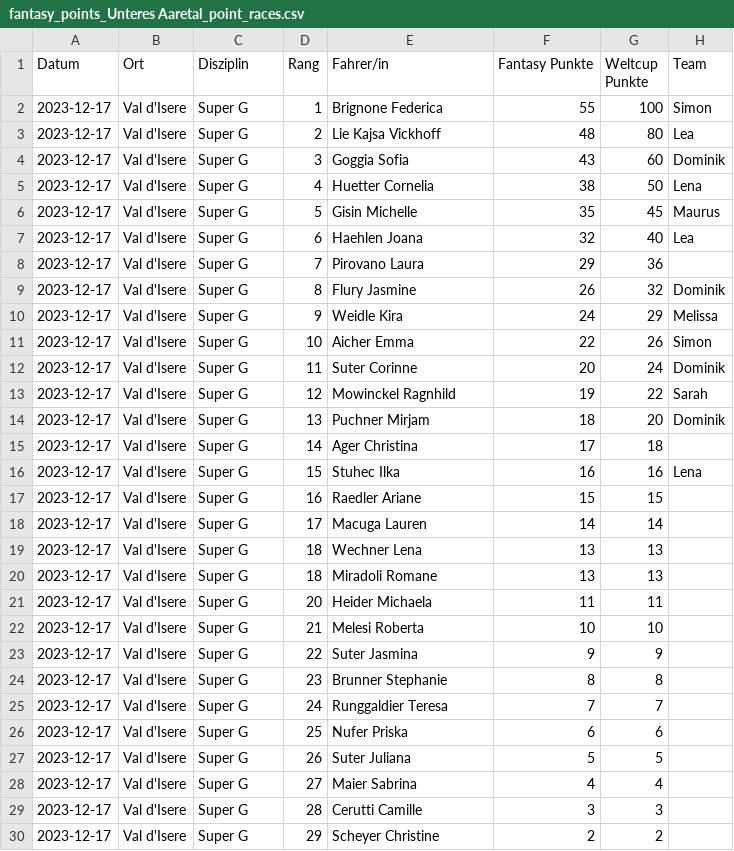
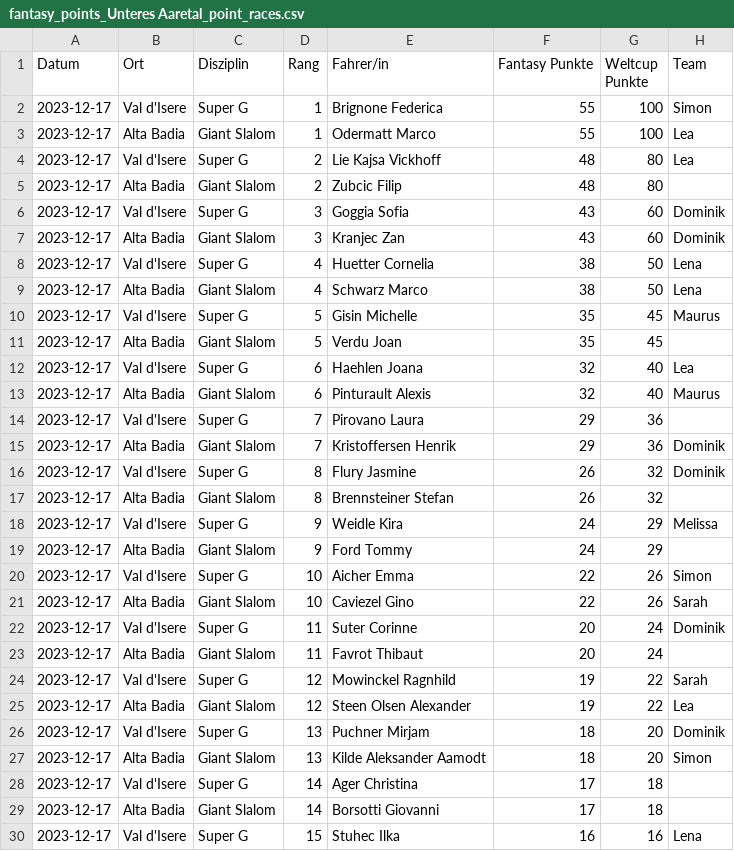
Before and after one commit to leasennch/skifantasy-results, a CSV file: unteresAaretal/fantasy_points_Unteres Aaretal_point_races.csv, drawn as a sheet; only a part is shown; the shorter side is filled out with more unchanged rows; the diff covers the shown part only.

```diff
--- a/unteresAaretal/fantasy_points_Unteres Aaretal_point_races.csv
+++ b/unteresAaretal/fantasy_points_Unteres Aaretal_point_races.csv
@@ -2,15 +2,29 @@ Datum,Ort,Disziplin,Rang,Fahrer/in,Fantasy Punkte,Weltcup Punkte,Team
 2023-12-17,Val d'Isere,Super G,1,Brignone Federica,55,100,Simon
+2023-12-17,Alta Badia,Giant Slalom,1,Odermatt Marco,55,100,Lea
 2023-12-17,Val d'Isere,Super G,2,Lie Kajsa Vickhoff,48,80,Lea
+2023-12-17,Alta Badia,Giant Slalom,2,Zubcic Filip,48,80,
 2023-12-17,Val d'Isere,Super G,3,Goggia Sofia,43,60,Dominik
+2023-12-17,Alta Badia,Giant Slalom,3,Kranjec Zan,43,60,Dominik
 2023-12-17,Val d'Isere,Super G,4,Huetter Cornelia,38,50,Lena
+2023-12-17,Alta Badia,Giant Slalom,4,Schwarz Marco,38,50,Lena
 2023-12-17,Val d'Isere,Super G,5,Gisin Michelle,35,45,Maurus
+2023-12-17,Alta Badia,Giant Slalom,5,Verdu Joan,35,45,
 2023-12-17,Val d'Isere,Super G,6,Haehlen Joana,32,40,Lea
+2023-12-17,Alta Badia,Giant Slalom,6,Pinturault Alexis,32,40,Maurus
 2023-12-17,Val d'Isere,Super G,7,Pirovano Laura,29,36,
+2023-12-17,Alta Badia,Giant Slalom,7,Kristoffersen Henrik,29,36,Dominik
 2023-12-17,Val d'Isere,Super G,8,Flury Jasmine,26,32,Dominik
+2023-12-17,Alta Badia,Giant Slalom,8,Brennsteiner Stefan,26,32,
 2023-12-17,Val d'Isere,Super G,9,Weidle Kira,24,29,Melissa
+2023-12-17,Alta Badia,Giant Slalom,9,Ford Tommy,24,29,
 2023-12-17,Val d'Isere,Super G,10,Aicher Emma,22,26,Simon
+2023-12-17,Alta Badia,Giant Slalom,10,Caviezel Gino,22,26,Sarah
 2023-12-17,Val d'Isere,Super G,11,Suter Corinne,20,24,Dominik
+2023-12-17,Alta Badia,Giant Slalom,11,Favrot Thibaut,20,24,
 2023-12-17,Val d'Isere,Super G,12,Mowinckel Ragnhild,19,22,Sarah
+2023-12-17,Alta Badia,Giant Slalom,12,Steen Olsen Alexander,19,22,Lea
 2023-12-17,Val d'Isere,Super G,13,Puchner Mirjam,18,20,Dominik
+2023-12-17,Alta Badia,Giant Slalom,13,Kilde Aleksander Aamodt,18,20,Simon
 2023-12-17,Val d'Isere,Super G,14,Ager Christina,17,18,
+2023-12-17,Alta Badia,Giant Slalom,14,Borsotti Giovanni,17,18,
 2023-12-17,Val d'Isere,Super G,15,Stuhec Ilka,16,16,Lena
```
Also changed, not shown: 13 added rows elsewhere in this file, watson/fantasy_points_watson_current_standings.csv, watson/fantasy_points_watson_point_races.csv, 7 other files.
